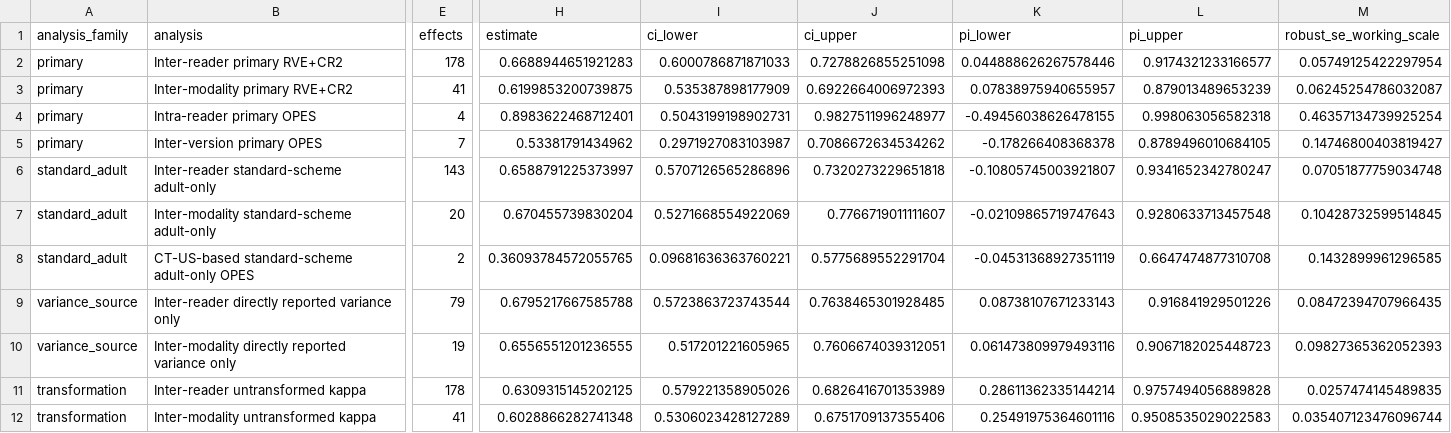
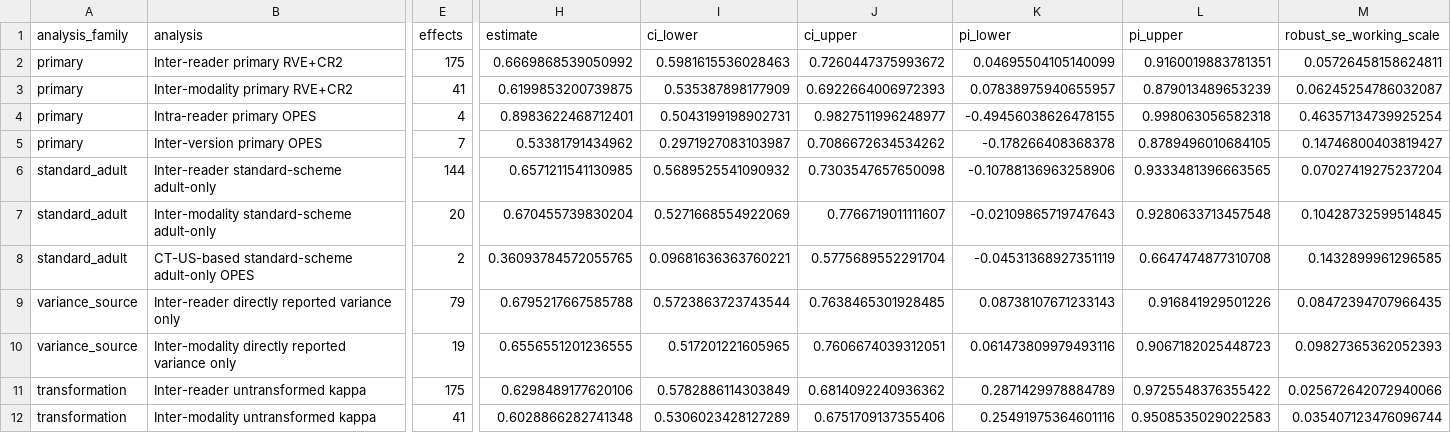
Before and after one commit to ahnhyungwoo/bosniak-reproducibility-meta-analysis, a CSV file: revision/analysis/results/revision_analysis_summary.csv, drawn as a sheet; only a part is shown, gaps mark what is left out; the diff covers the shown part only; the diff names each change by its address in the sheet, - before the commit and + after, or states it on an @@ line.

```diff
--- a/revision/analysis/results/revision_analysis_summary.csv
+++ b/revision/analysis/results/revision_analysis_summary.csv
-E2 (effects): 178
+E2 (effects): 175
-H2 (estimate): 0.6688944651921283
+H2 (estimate): 0.6669868539050992
-I2 (ci_lower): 0.6000786871871033
+I2 (ci_lower): 0.5981615536028463
-J2 (ci_upper): 0.7278826855251098
+J2 (ci_upper): 0.7260447375993672
-K2 (pi_lower): 0.044888626267578446
+K2 (pi_lower): 0.04695504105140099
-L2 (pi_upper): 0.9174321233166577
+L2 (pi_upper): 0.9160019883781351
-M2 (robust_se_working_scale): 0.05749125422297954
+M2 (robust_se_working_scale): 0.05726458158624811
-E6 (effects): 143
+E6 (effects): 144
-H6 (estimate): 0.6588791225373997
+H6 (estimate): 0.6571211541130985
-I6 (ci_lower): 0.5707126565286896
+I6 (ci_lower): 0.5689525541090932
-J6 (ci_upper): 0.7320273229651818
+J6 (ci_upper): 0.7303547657650098
-K6 (pi_lower): -0.10805745003921807
+K6 (pi_lower): -0.10788136963258906
-L6 (pi_upper): 0.9341652342780247
+L6 (pi_upper): 0.9333481396663565
-M6 (robust_se_working_scale): 0.07051877759034748
+M6 (robust_se_working_scale): 0.07027419275237204
-E11 (effects): 178
+E11 (effects): 175
-H11 (estimate): 0.6309315145202125
+H11 (estimate): 0.6298489177620106
-I11 (ci_lower): 0.579221358905026
+I11 (ci_lower): 0.5782886114303849
-J11 (ci_upper): 0.6826416701353989
+J11 (ci_upper): 0.6814092240936362
-K11 (pi_lower): 0.28611362335144214
+K11 (pi_lower): 0.2871429978884789
-L11 (pi_upper): 0.9757494056889828
+L11 (pi_upper): 0.9725548376355422
-M11 (robust_se_working_scale): 0.0257474145489835
+M11 (robust_se_working_scale): 0.025672642072940066
```
Also changed, not shown: 52 edited cells elsewhere in this file, meta_analysis/comparisons.csv, meta_analysis/studies.csv, 23 other files.
